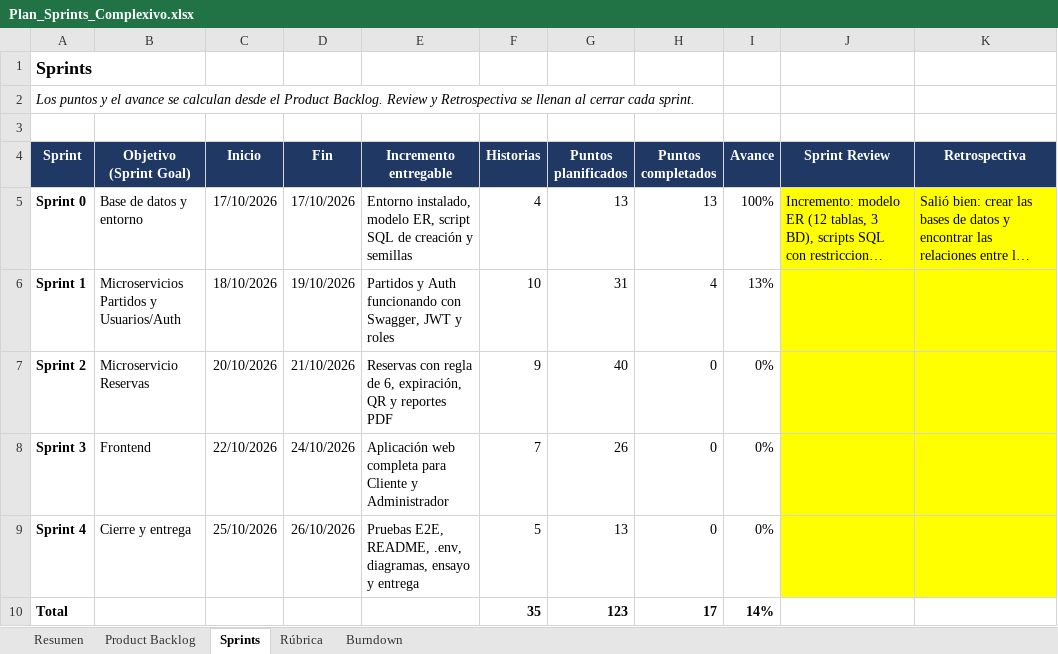
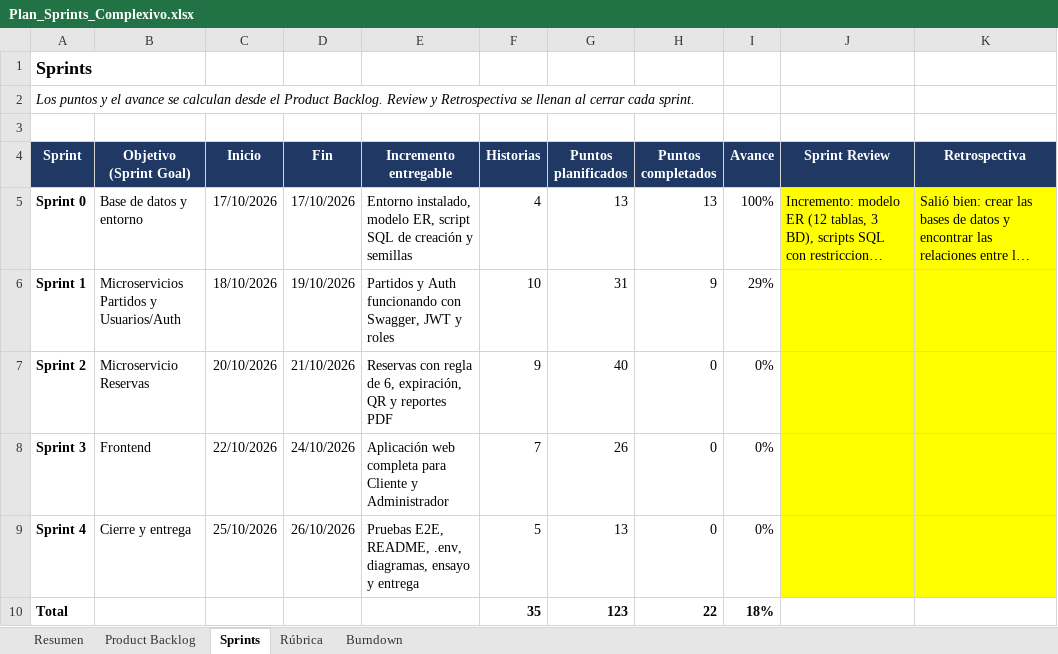
Before and after one commit to JohaGutierrez11/sistema-entradas-deportivas, an Excel workbook: docs/gestion/Plan_Sprints_Complexivo.xlsx, sheet Sprints, drawn as a sheet; long unchanged cells end in …; values as stored, in another font and other column widths than the file's, no borders; the diff names each change by its address in the sheet, - before the commit and + after, or states it on an @@ line.

```diff
--- a/docs/gestion/Plan_Sprints_Complexivo.xlsx (sheet Sprints)
+++ b/docs/gestion/Plan_Sprints_Complexivo.xlsx (sheet Sprints)
-H6 (Puntos completados): 4
+H6 (Puntos completados): 9
-I6 (Avance): 13%
+I6 (Avance): 29%
-H10 (Puntos completados): 17
+H10 (Puntos completados): 22
-I10 (Avance): 14%
+I10 (Avance): 18%
```
Also changed, not shown: sheet Burndown, sheet Product Backlog, sheet Resumen, charts or pictures, 9 other files.
